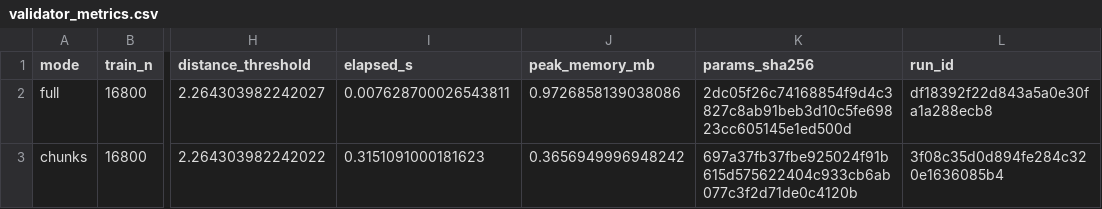
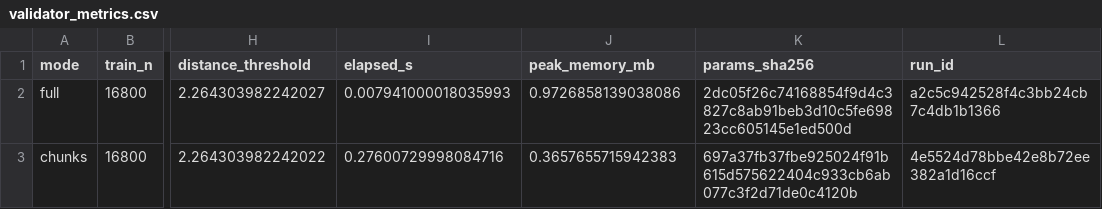
Before and after one commit to dozyanka/make-moons-mlops-labs, a CSV file: reports/LAB4/validator_metrics.csv, drawn as a sheet; only a part is shown, gaps mark what is left out; the diff names each change by its address in the sheet, - before the commit and + after, or states it on an @@ line.

Commit message:
reports(lab4): publish approved text with verified current hashes

```diff
--- a/reports/LAB4/validator_metrics.csv
+++ b/reports/LAB4/validator_metrics.csv
-I2 (elapsed_s): 0.007628700026543811
+I2 (elapsed_s): 0.007941000018035993
-L2 (run_id): df18392f22d843a5a0e30fa1a288ecb8
+L2 (run_id): a2c5c942528f4c3bb24cb7c4db1b1366
-I3 (elapsed_s): 0.3151091000181623
+I3 (elapsed_s): 0.27600729998084716
-J3 (peak_memory_mb): 0.3656949996948242
+J3 (peak_memory_mb): 0.3657655715942383
-L3 (run_id): 3f08c35d0d894fe284c320e1636085b4
+L3 (run_id): 4e5524d78bbe42e8b72ee382a1d16ccf
```
Also changed, not shown: 5 other files.
